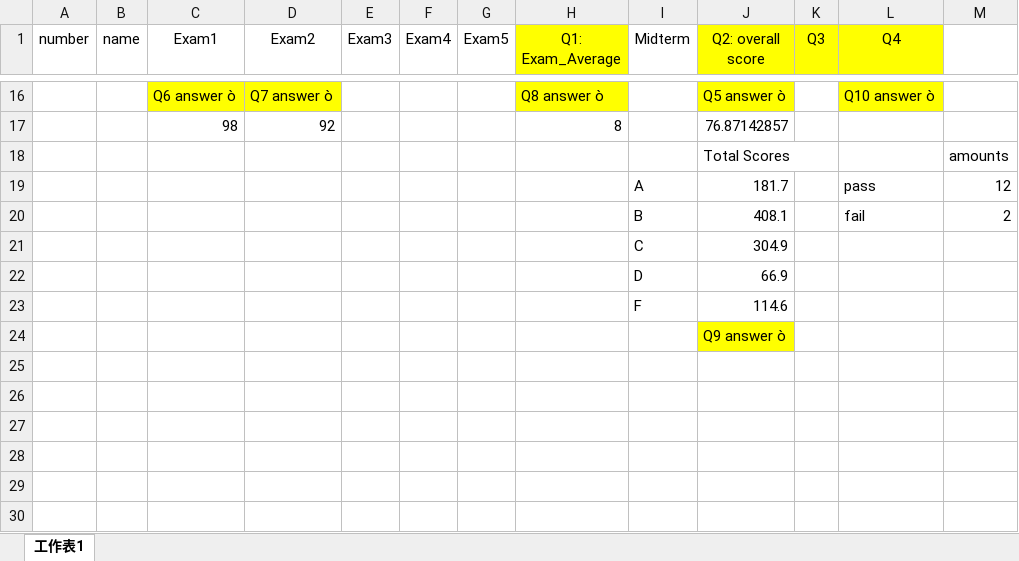
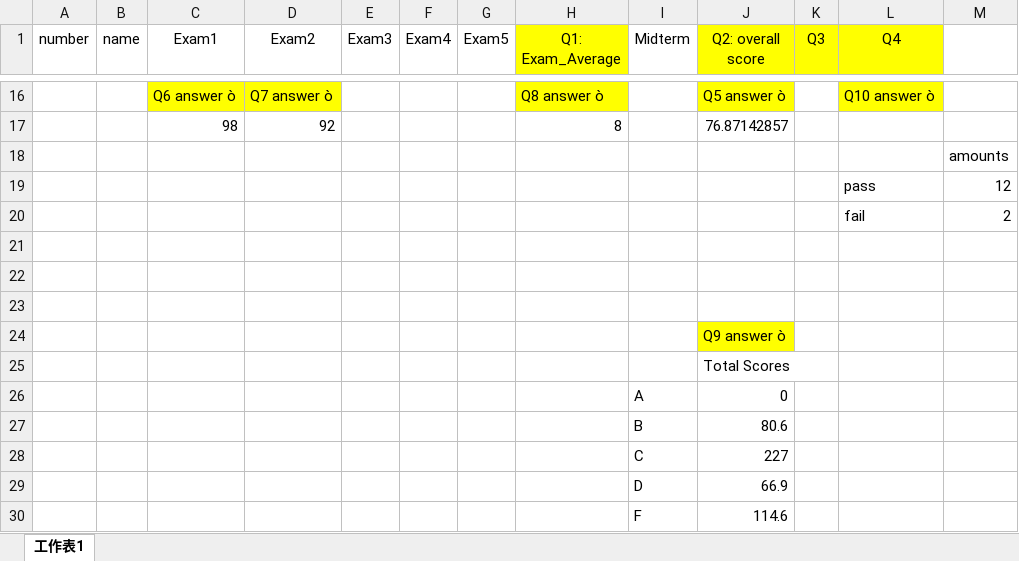
Before and after one commit to wvv27610-commits/1141_IntroToCS_114306026, an Excel workbook: HW3_Excel1/HW3_114306026.xlsx, sheet 工作表1, drawn as a sheet; only a part is shown, gaps mark what is left out; values as stored, in another font and other column widths than the file's, no borders; charts and pictures and conditional formats not drawn; addresses are those after the commit; the diff names each change by its address in the sheet, - before the commit and + after, or states it on an @@ line.

Commit message:
Update HW3_114306026.xlsx

```diff
--- a/HW3_Excel1/HW3_114306026.xlsx (sheet 工作表1)
+++ b/HW3_Excel1/HW3_114306026.xlsx (sheet 工作表1)
-J18 (Q2: overall score): Total Scores
+J18 (Q2: overall score): (empty)
+row 19:  |  |  |  |  |  |  |  |  |  |  | pass | 12
+row 20:  |  |  |  |  |  |  |  |  |  |  | fail | 2
-row 21:  |  |  |  |  |  |  |  | A | 181.7 |  | pass | 12
+row 21: (empty)
-row 22:  |  |  |  |  |  |  |  | B | 408.1 |  | fail | 2
+row 22: (empty)
-row 23:  |  |  |  |  |  |  |  | C | 304.9
+row 23: (empty)
+row 25:  |  |  |  |  |  |  |  |  | Total Scores
+row 26:  |  |  |  |  |  |  |  | A | 0
+row 27:  |  |  |  |  |  |  |  | B | 80.6
+row 28:  |  |  |  |  |  |  |  | C | 227
```
Also changed, not shown: formulas that keep their value, charts or pictures.
